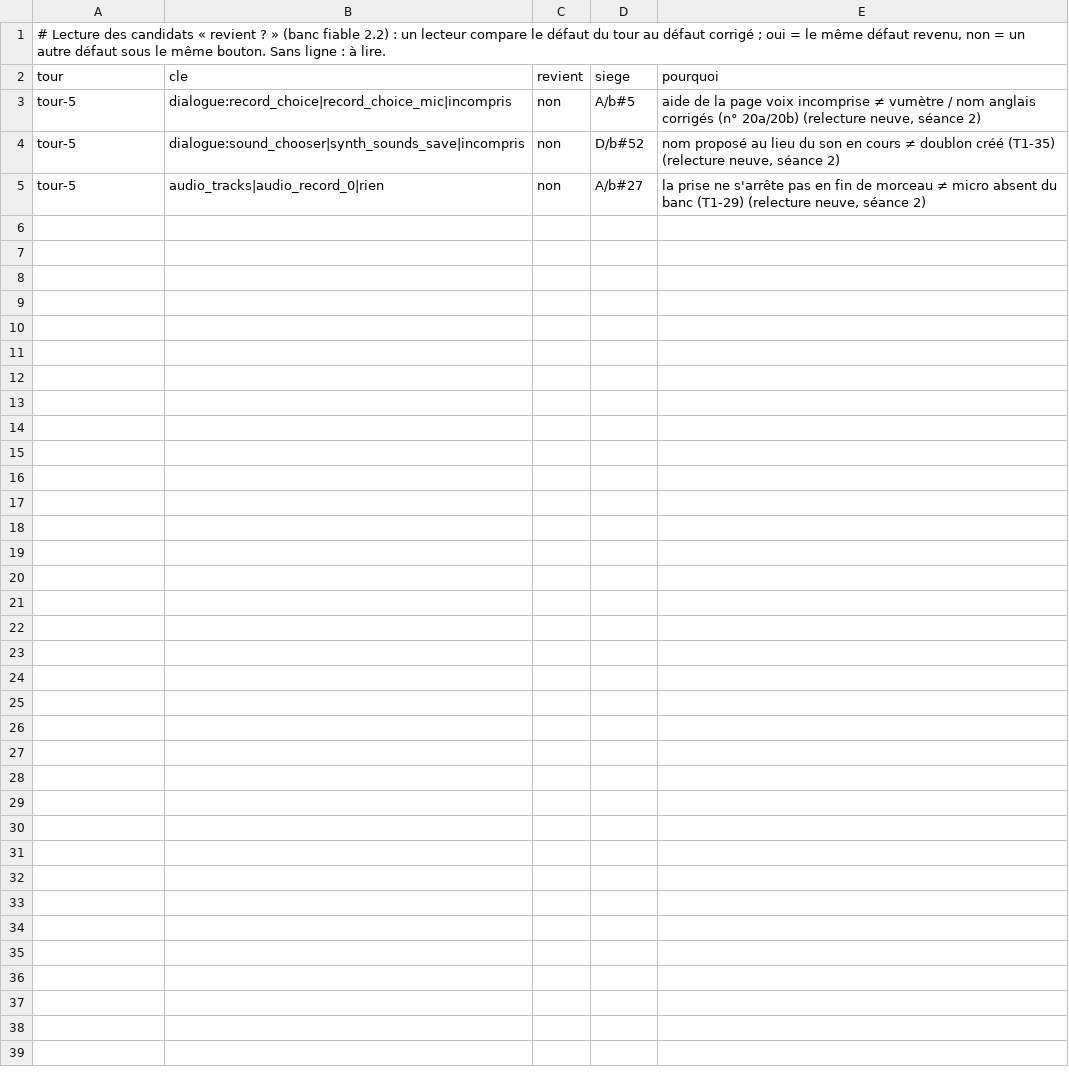
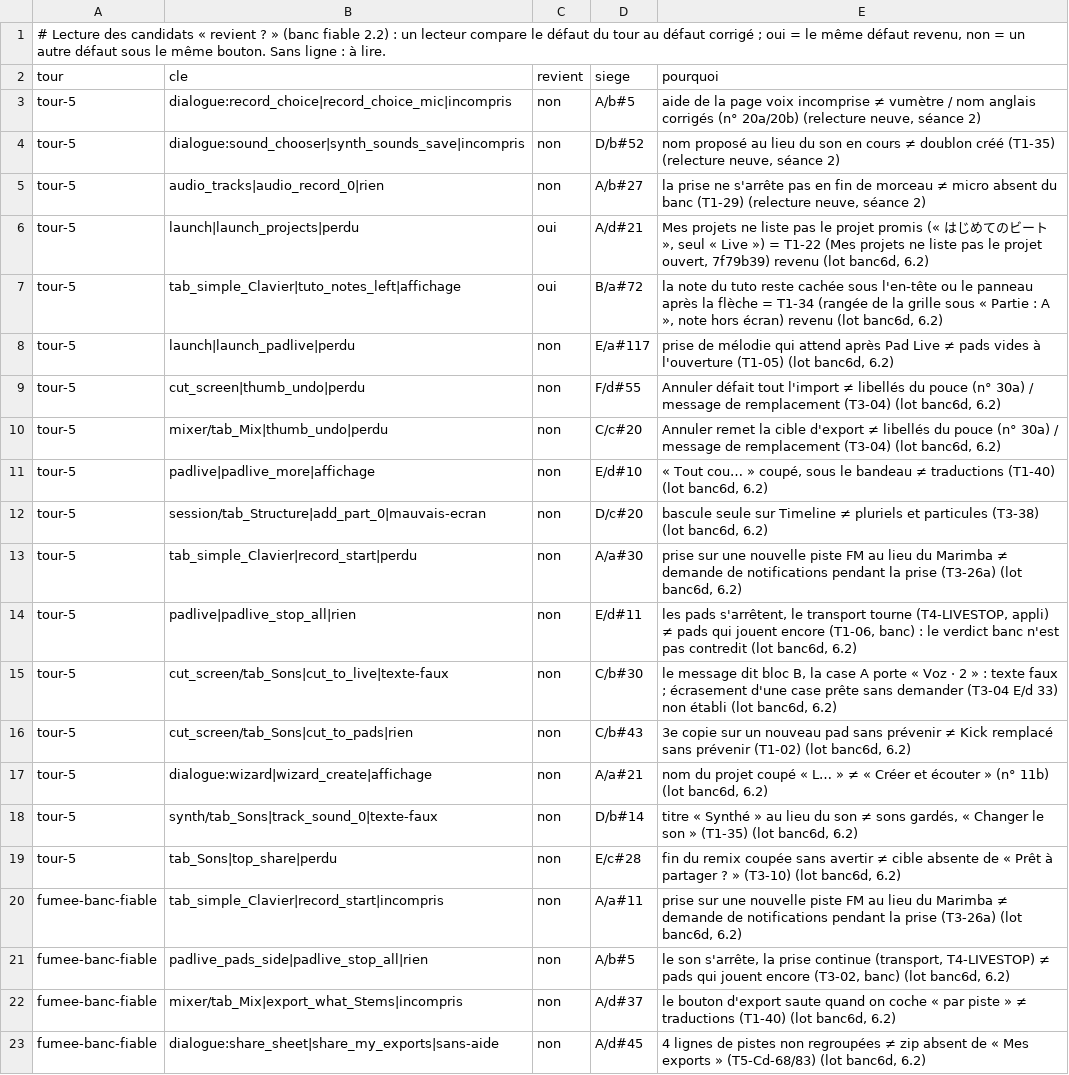
Before and after one commit to benjaminpaquot123-netizen/pocket-studio, a TSV file: docs/audits/ultra/revient.tsv, drawn as a sheet; the diff names each change by its address in the sheet, - before the commit and + after, or states it on an @@ line.

```diff
--- a/docs/audits/ultra/revient.tsv
+++ b/docs/audits/ultra/revient.tsv
+row 6: tour-5 | launch|launch_projects|perdu | oui | A/d#21 | Mes projets ne liste pas le projet promis (« はじめてのビート », seul « Live ») = T1-22 (Mes projets ne liste pas le projet ouvert, 7f79b39) revenu (lot banc6d, 6.2)
+row 7: tour-5 | tab_simple_Clavier|tuto_notes_left|affichage | oui | B/a#72 | la note du tuto reste cachée sous l'en-tête ou le panneau après la flèche = T1-34 (rangée de la grille sous « Partie : A », note hors écran) revenu (lot banc6d, 6.2)
+row 8: tour-5 | launch|launch_padlive|perdu | non | E/a#117 | prise de mélodie qui attend après Pad Live ≠ pads vides à l'ouverture (T1-05) (lot banc6d, 6.2)
+row 9: tour-5 | cut_screen|thumb_undo|perdu | non | F/d#55 | Annuler défait tout l'import ≠ libellés du pouce (n° 30a) / message de remplacement (T3-04) (lot banc6d, 6.2)
+row 10: tour-5 | mixer/tab_Mix|thumb_undo|perdu | non | C/c#20 | Annuler remet la cible d'export ≠ libellés du pouce (n° 30a) / message de remplacement (T3-04) (lot banc6d, 6.2)
+row 11: tour-5 | padlive|padlive_more|affichage | non | E/d#10 | « Tout cou… » coupé, sous le bandeau ≠ traductions (T1-40) (lot banc6d, 6.2)
+row 12: tour-5 | session/tab_Structure|add_part_0|mauvais-ecran | non | D/c#20 | bascule seule sur Timeline ≠ pluriels et particules (T3-38) (lot banc6d, 6.2)
+row 13: tour-5 | tab_simple_Clavier|record_start|perdu | non | A/a#30 | prise sur une nouvelle piste FM au lieu du Marimba ≠ demande de notifications pendant la prise (T3-26a) (lot banc6d, 6.2)
+row 14: tour-5 | padlive|padlive_stop_all|rien | non | E/d#11 | les pads s'arrêtent, le transport tourne (T4-LIVESTOP, appli) ≠ pads qui jouent encore (T1-06, banc) : le verdict banc n'est pas contredit (lot banc6d, 6.2)
+row 15: tour-5 | cut_screen/tab_Sons|cut_to_live|texte-faux | non | C/b#30 | le message dit bloc B, la case A porte « Voz · 2 » : texte faux ; écrasement d'une case prête sans demander (T3-04 E/d 33) non établi (lot banc6d, 6.2)
+row 16: tour-5 | cut_screen/tab_Sons|cut_to_pads|rien | non | C/b#43 | 3e copie sur un nouveau pad sans prévenir ≠ Kick remplacé sans prévenir (T1-02) (lot banc6d, 6.2)
+row 17: tour-5 | dialogue:wizard|wizard_create|affichage | non | A/a#21 | nom du projet coupé « L… » ≠ « Créer et écouter » (n° 11b) (lot banc6d, 6.2)
+row 18: tour-5 | synth/tab_Sons|track_sound_0|texte-faux | non | D/b#14 | titre « Synthé » au lieu du son ≠ sons gardés, « Changer le son » (T1-35) (lot banc6d, 6.2)
+row 19: tour-5 | tab_Sons|top_share|perdu | non | E/c#28 | fin du remix coupée sans avertir ≠ cible absente de « Prêt à partager ? » (T3-10) (lot banc6d, 6.2)
+row 20: fumee-banc-fiable | tab_simple_Clavier|record_start|incompris | non | A/a#11 | prise sur une nouvelle piste FM au lieu du Marimba ≠ demande de notifications pendant la prise (T3-26a) (lot banc6d, 6.2)
+row 21: fumee-banc-fiable | padlive_pads_side|padlive_stop_all|rien | non | A/b#5 | le son s'arrête, la prise continue (transport, T4-LIVESTOP) ≠ pads qui jouent encore (T3-02, banc) (lot banc6d, 6.2)
+row 22: fumee-banc-fiable | mixer/tab_Mix|export_what_Stems|incompris | non | A/d#37 | le bouton d'export saute quand on coche « par piste » ≠ traductions (T1-40) (lot banc6d, 6.2)
+row 23: fumee-banc-fiable | dialogue:share_sheet|share_my_exports|sans-aide | non | A/d#45 | 4 lignes de pistes non regroupées ≠ zip absent de « Mes exports » (T5-Cd-68/83) (lot banc6d, 6.2)
```
Also changed, not shown: 4 other files.
